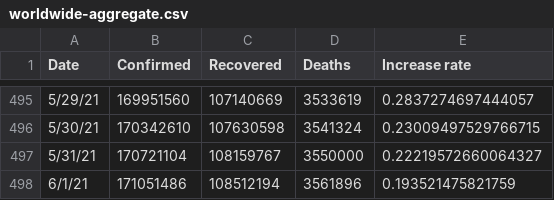
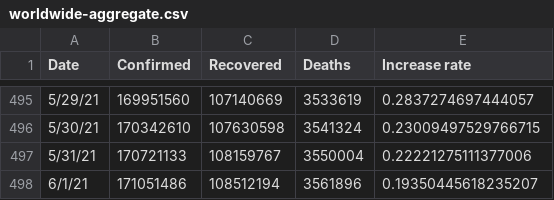
Before and after one commit to TrevorWinstral/COVID_simplified, a CSV file: data/worldwide-aggregate.csv, drawn as a sheet; only a part is shown, gaps mark what is left out.

```diff
--- a/data/worldwide-aggregate.csv
+++ b/data/worldwide-aggregate.csv
@@ -496,3 +496,3 @@ Date,Confirmed,Recovered,Deaths,Increase rate
 5/30/21,170342610,107630598,3541324,0.23009497529766715
-5/31/21,170721104,108159767,3550000,0.22219572660064327
-6/1/21,171051486,108512194,3561896,0.193521475821759
+5/31/21,170721133,108159767,3550004,0.22221275111377006
+6/1/21,171051486,108512194,3561896,0.19350445618235207
```
Also changed, not shown: data/key-countries-pivoted.csv, 1 other file.
